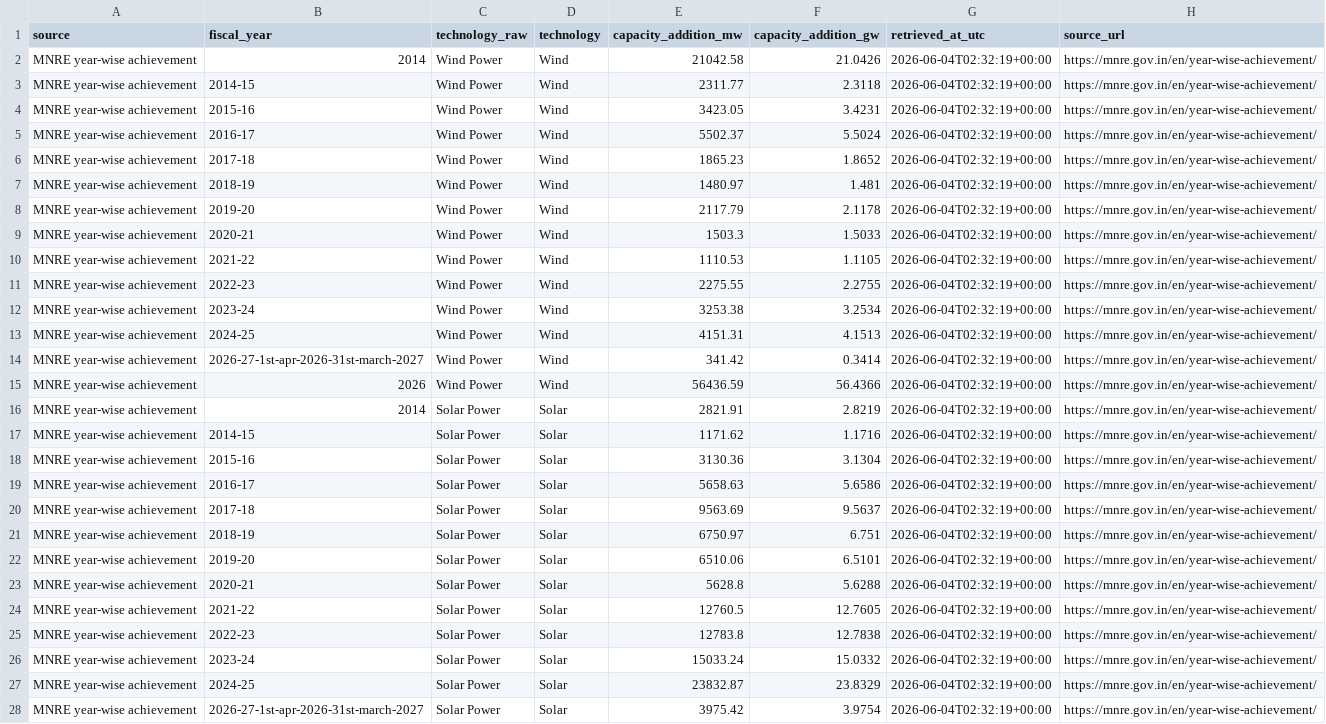
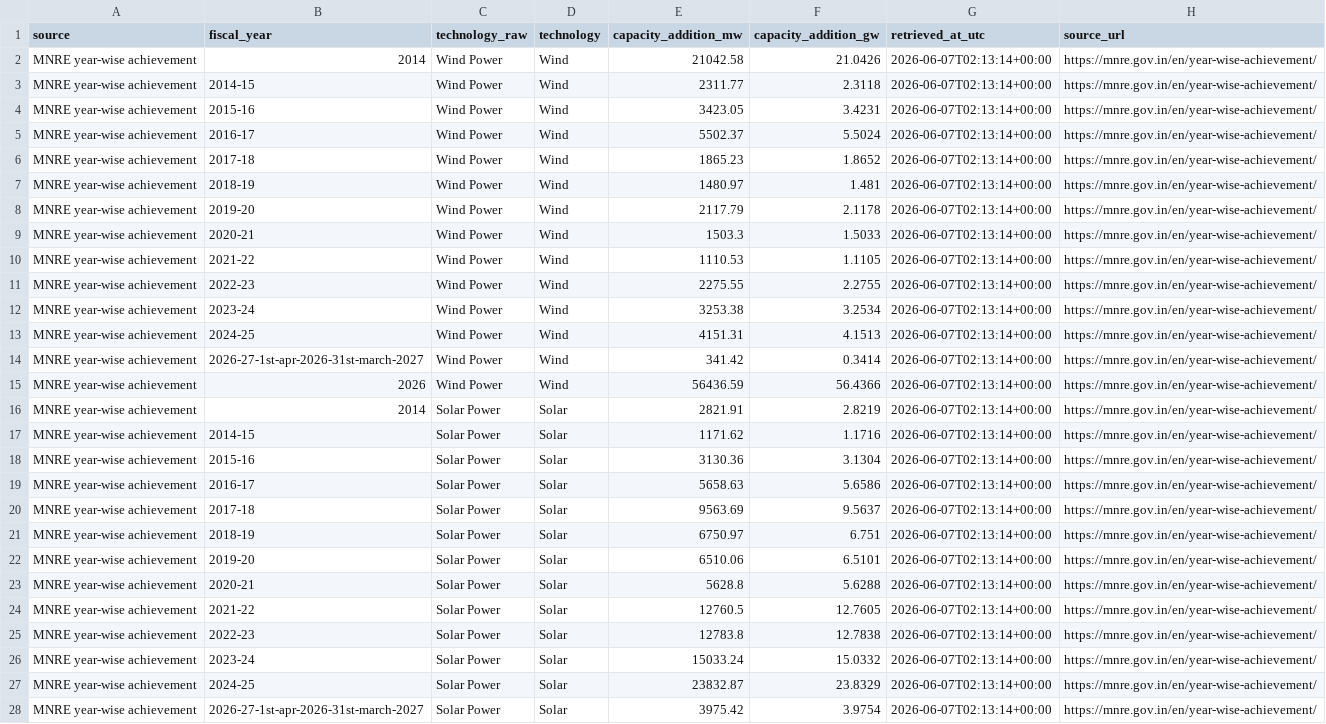
Before and after one commit to Naman7417/MIS-for-RE-Growth-in-the-country, a CSV file: powerbi-re-mis/data/mnre_annual_re_additions_raw.csv, drawn as a sheet; only a part is shown; the diff covers the shown part only; the diff names each change by its address in the sheet, - before the commit and + after, or states it on an @@ line.

```diff
--- a/powerbi-re-mis/data/mnre_annual_re_additions_raw.csv
+++ b/powerbi-re-mis/data/mnre_annual_re_additions_raw.csv
-G2:G28 (retrieved_at_utc): 2026-06-04T02:32:19+00:00
+G2:G28 (retrieved_at_utc): 2026-06-07T02:13:14+00:00
```
Also changed, not shown: 72 edited cells elsewhere in this file, powerbi-re-mis/data/annual_re_capacity_addition.csv, powerbi-re-mis/data/mnre_physical_progress_raw.csv, 5 other files.
